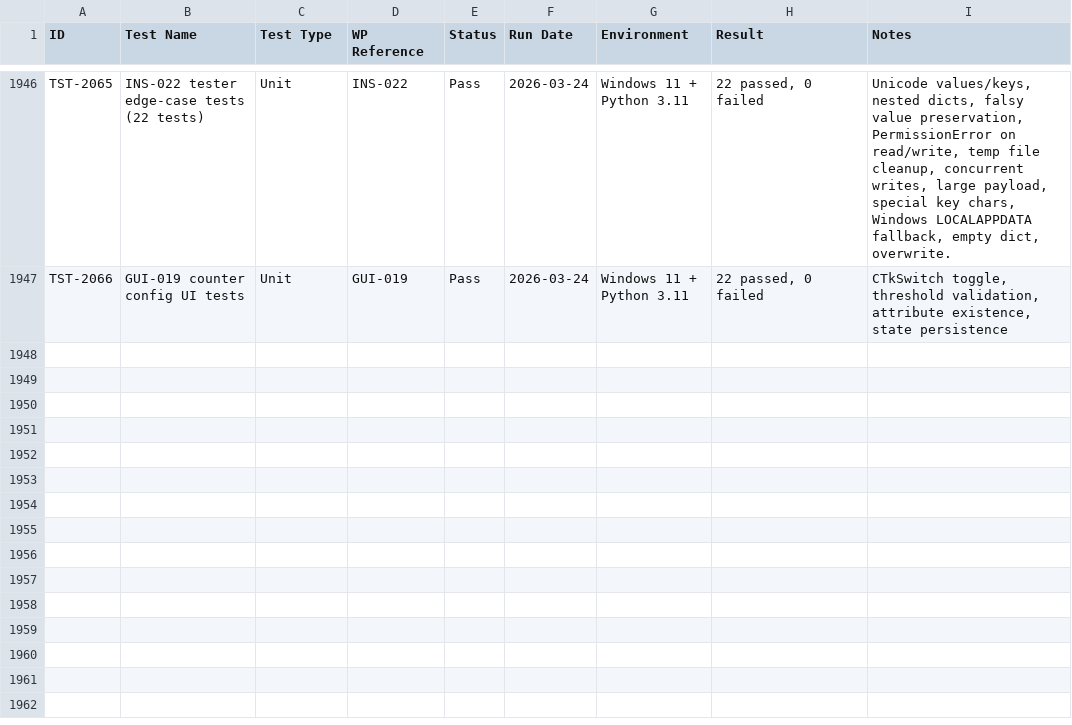
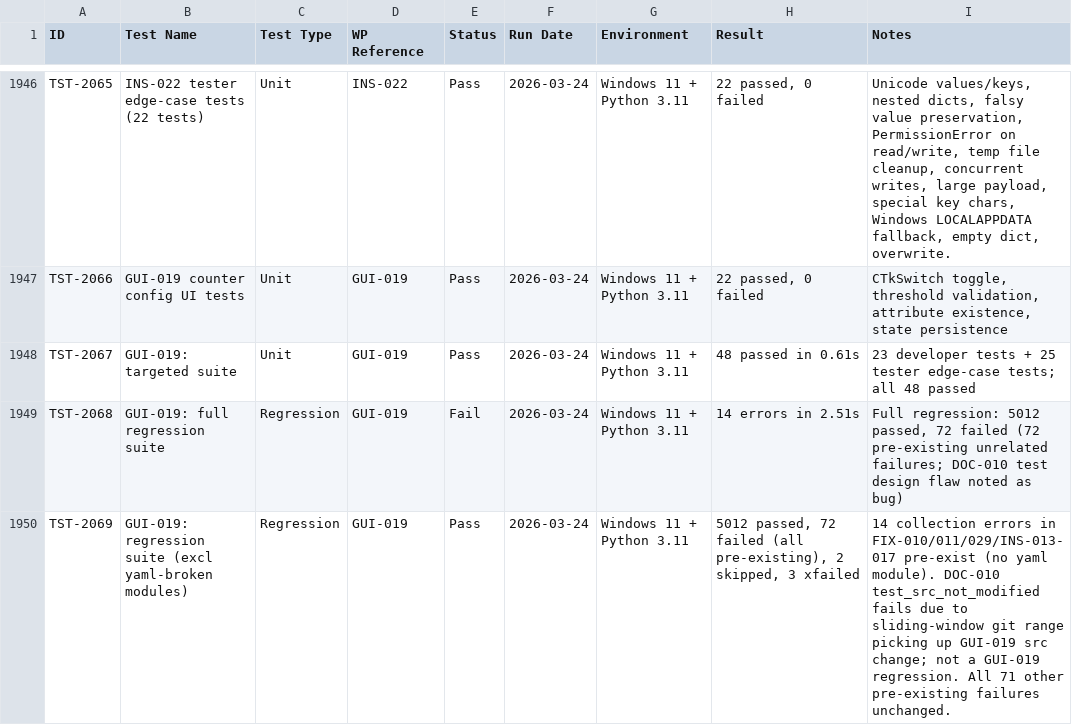
Before and after one commit to xX2Angelo8Xx/Turbulence-Solutions-Safe-Agent-Workspace, a CSV file: docs/test-results/test-results.csv, drawn as a sheet; only a part is shown, gaps mark what is left out; the diff names each change by its address in the sheet, - before the commit and + after, or states it on an @@ line.

```diff
--- a/docs/test-results/test-results.csv
+++ b/docs/test-results/test-results.csv
+row 1948: TST-2067 | GUI-019: targeted suite | Unit | GUI-019 | Pass | 2026-03-24 | Windows 11 + Python 3.11 | 48 passed in 0.61s | 23 developer tests + 25 tester edge-case tests; all 48 passed
+row 1949: TST-2068 | GUI-019: full regression suite | Regression | GUI-019 | Fail | 2026-03-24 | Windows 11 + Python 3.11 | 14 errors in 2.51s | Full regression: 5012 passed, 72 failed (72 pre-existing unrelated failures; DOC-010 test design flaw noted as bug)
+row 1950: TST-2069 | GUI-019: regression suite (excl yaml-broken modules) | Regression | GUI-019 | Pass | 2026-03-24 | Windows 11 + Python 3.11 | 5012 passed, 72 failed (all pre-existing), 2 skipped, 3 xfailed | 14 collection errors in FIX-010/011/029/INS-013-017 pre-exist (no yaml module). DOC-010 test_src_not_modified fails due to sliding-window git range picking up GUI-019 src change; not a GUI-019 regression. All 71 other pre-existing failures unchanged.
```
Also changed, not shown: docs/bugs/bugs.csv, docs/workpackages/workpackages.csv, 3 other files.
